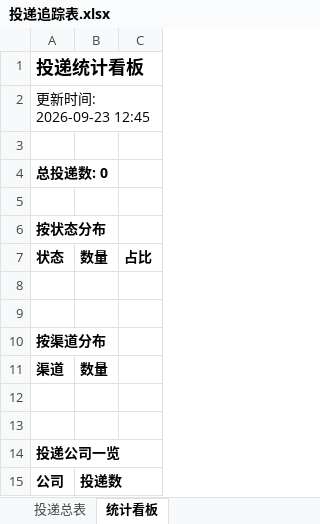
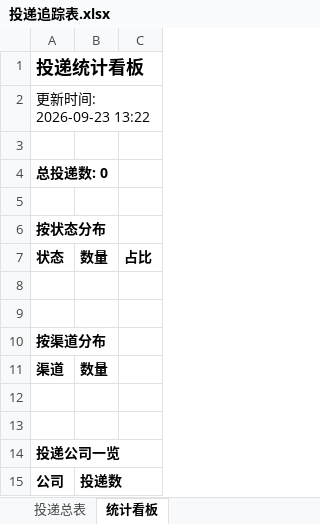
Before and after one commit to yy0116237/wenke-radar, an Excel workbook: reports/投递追踪表.xlsx, sheet 统计看板, drawn as a sheet; values as stored, in another font and other column widths than the file's, no borders; the diff names each change by its address in the sheet, - before the commit and + after, or states it on an @@ line.

Commit message:
📰 秋招雷达日报 2026-09-23

```diff
--- a/reports/投递追踪表.xlsx (sheet 统计看板)
+++ b/reports/投递追踪表.xlsx (sheet 统计看板)
-A2: 更新时间: 2026-09-23 12:45
+A2: 更新时间: 2026-09-23 13:22
```
